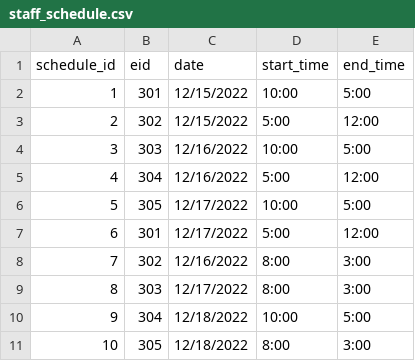
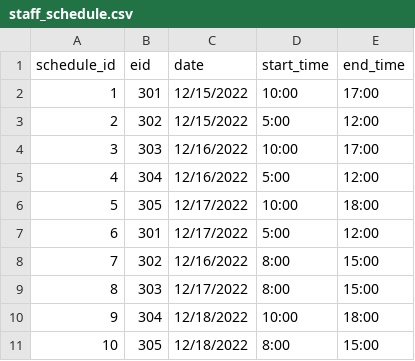
Before and after one commit to onahte/cs631, a CSV file: app/static/uploads/staff_schedule.csv, drawn as a sheet.

```diff
--- a/app/static/uploads/staff_schedule.csv
+++ b/app/static/uploads/staff_schedule.csv
@@ -1,11 +1,11 @@
 schedule_id,eid,date,start_time,end_time
-1,301,12/15/2022,10:00,5:00
+1,301,12/15/2022,10:00,17:00
 2,302,12/15/2022,5:00,12:00
-3,303,12/16/2022,10:00,5:00
+3,303,12/16/2022,10:00,17:00
 4,304,12/16/2022,5:00,12:00
-5,305,12/17/2022,10:00,5:00
+5,305,12/17/2022,10:00,18:00
 6,301,12/17/2022,5:00,12:00
-7,302,12/16/2022,8:00,3:00
-8,303,12/17/2022,8:00,3:00
-9,304,12/18/2022,10:00,5:00
-10,305,12/18/2022,8:00,3:00
+7,302,12/16/2022,8:00,15:00
+8,303,12/17/2022,8:00,15:00
+9,304,12/18/2022,10:00,18:00
+10,305,12/18/2022,8:00,15:00
```
Also changed, not shown: app/static/uploads/nurse_schedule.csv, app/static/uploads/physician_schedule.csv, 15 other files.
